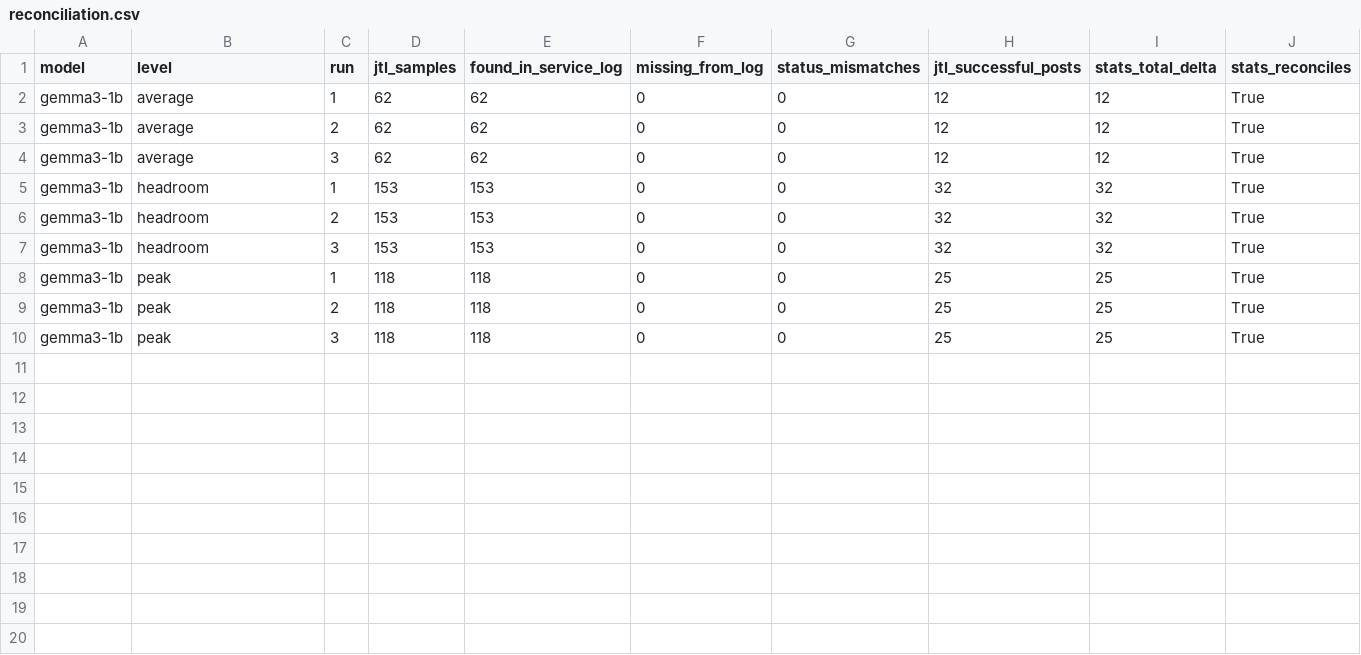
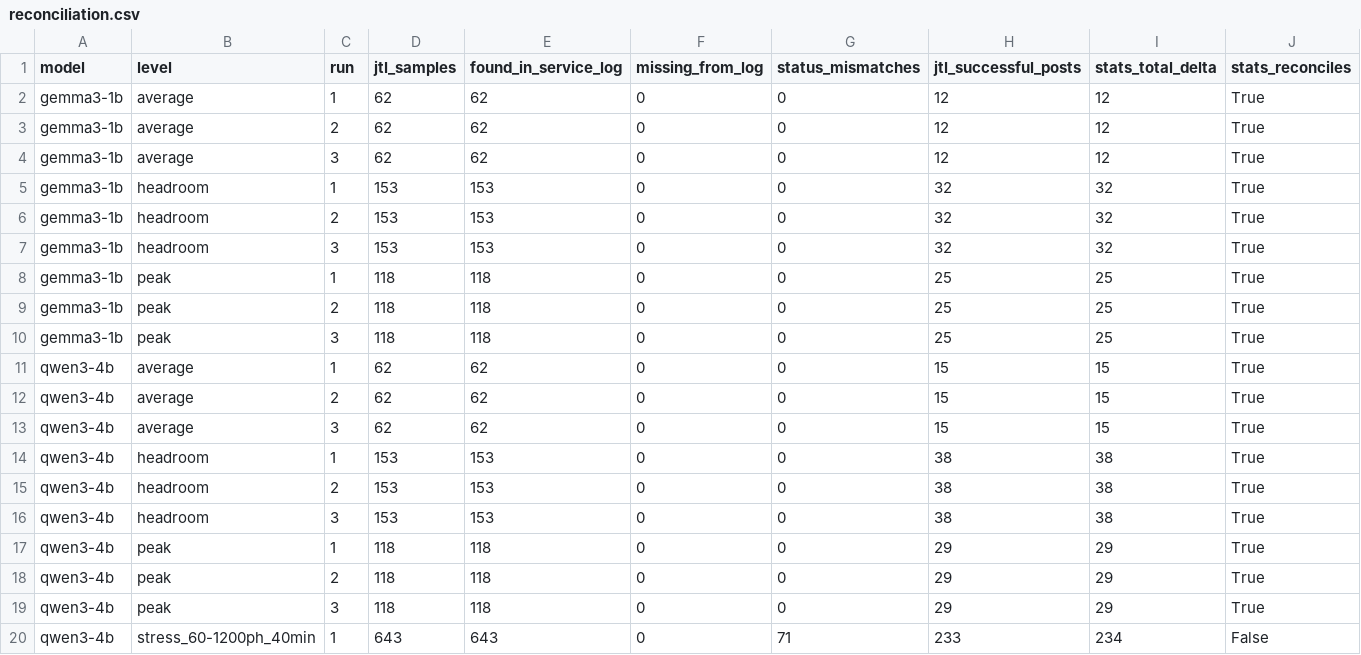
Before and after one commit to anarchygene/ICT3113_Assignment_1, a CSV file: step5/results/reconciliation.csv, drawn as a sheet.

```diff
--- a/step5/results/reconciliation.csv
+++ b/step5/results/reconciliation.csv
@@ -10 +10,11 @@ gemma3-1b,peak,2,118,118,0,0,25,25,True
 gemma3-1b,peak,3,118,118,0,0,25,25,True
+qwen3-4b,average,1,62,62,0,0,15,15,True
+qwen3-4b,average,2,62,62,0,0,15,15,True
+qwen3-4b,average,3,62,62,0,0,15,15,True
+qwen3-4b,headroom,1,153,153,0,0,38,38,True
+qwen3-4b,headroom,2,153,153,0,0,38,38,True
+qwen3-4b,headroom,3,153,153,0,0,38,38,True
+qwen3-4b,peak,1,118,118,0,0,29,29,True
+qwen3-4b,peak,2,118,118,0,0,29,29,True
+qwen3-4b,peak,3,118,118,0,0,29,29,True
+qwen3-4b,stress_60-1200ph_40min,1,643,643,0,71,233,234,False
```
Also changed, not shown: step5/results/levels.csv, step5/results/runs.csv, 17 other files.
